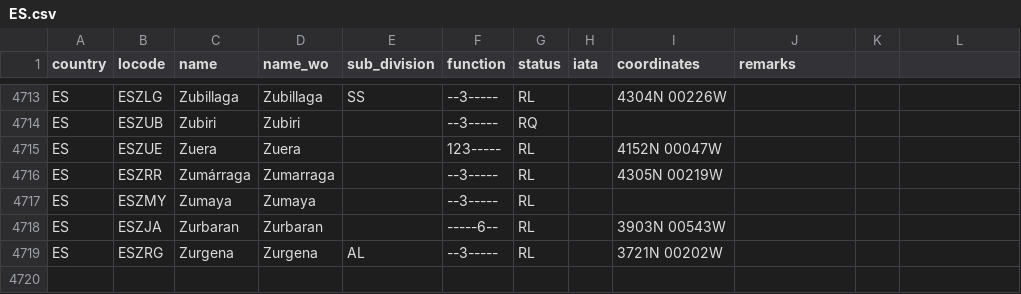
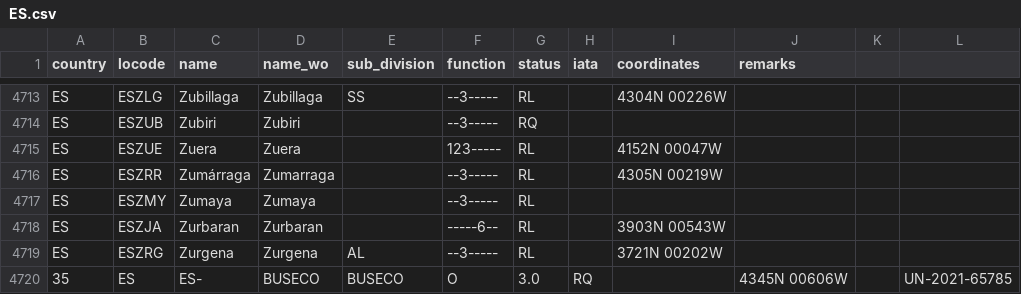
Before and after one commit to cmsdroff/unlocode, a CSV file: locodes/ES.csv, drawn as a sheet; only a part is shown, gaps mark what is left out.

Commit message:
update

```diff
--- a/locodes/ES.csv
+++ b/locodes/ES.csv
@@ -4719 +4719,2 @@ ES,ESZJA,Zurbaran,Zurbaran,,-----6--,RL,,3903N 00543W,
 ES,ESZRG,Zurgena,Zurgena,AL,--3-----,RL,,3721N 00202W,
+35,ES,ES-,BUSECO,BUSECO,O,3.0,RQ,,4345N 00606W,,UN-2021-65785
```
